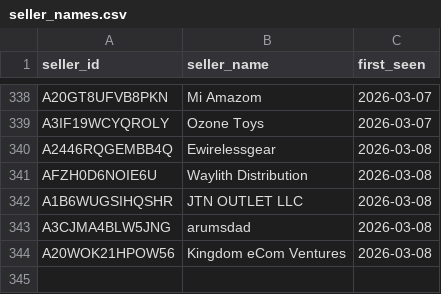
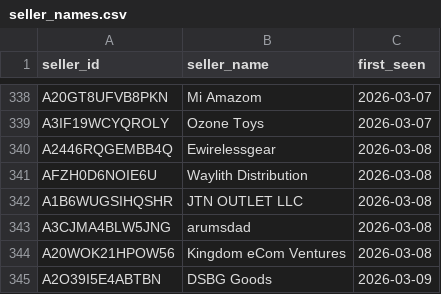
Before and after one commit to andrewhagen2-maker/dashboard, a CSV file: data/seller_names.csv, drawn as a sheet; only a part is shown, gaps mark what is left out.

```diff
--- a/data/seller_names.csv
+++ b/data/seller_names.csv
@@ -344 +344,2 @@ A3CJMA4BLW5JNG,arumsdad,2026-03-08
 A20WOK21HPOW56,Kingdom eCom Ventures,2026-03-08
+A2O39I5E4ABTBN,DSBG Goods,2026-03-09
```
Also changed, not shown: 1 other file.
